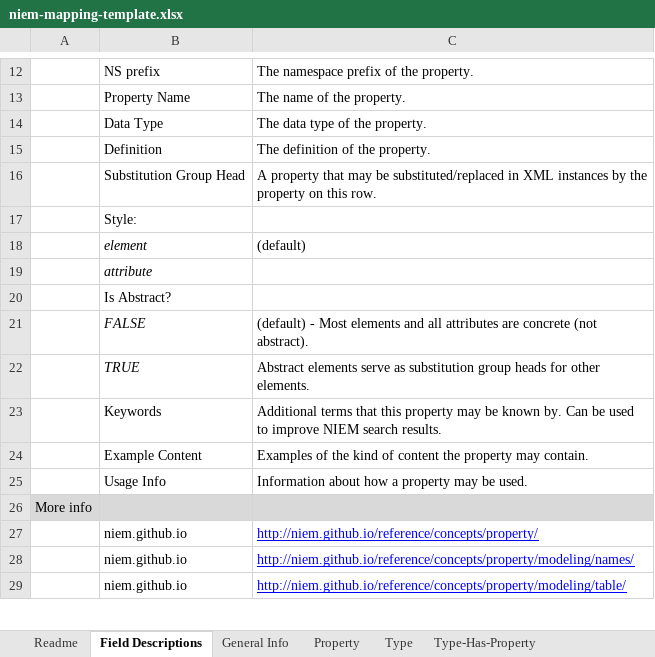
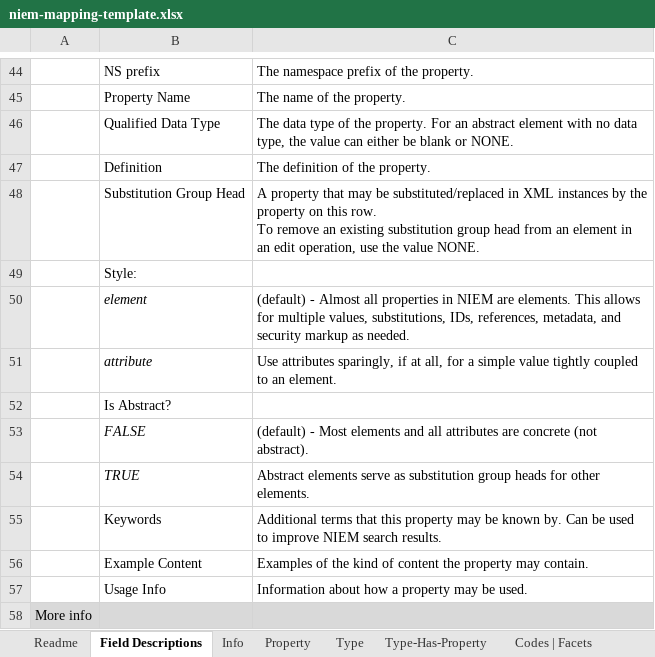
Before and after one commit to cdmgtri/niem-mapping-app, an Excel workbook: public/templates/niem-mapping-template.xlsx, sheet Field Descriptions, drawn as a sheet; only a part is shown, gaps mark what is left out; the shorter side is filled out with more unchanged rows; values as stored, in another font and other column widths than the file's, no borders; removed rows and columns are numbered as before the commit, all else as after; ↵ is a line break in a cell; the diff covers the shown part only; the diff names each change by its address in the sheet, - before the commit and + after, or states it on an @@ line.

```diff
--- a/public/templates/niem-mapping-template.xlsx (sheet Field Descriptions)
+++ b/public/templates/niem-mapping-template.xlsx (sheet Field Descriptions)
-sheet tab: General Info
+sheet tab: Info
-row 14:  | Data Type | The data type of the property.
+row 46:  | Qualified Data Type | The data type of the property. For an abstract element with no data type, the value can either be blank or NONE.
-C48: …this row.
+C48: …this row. ↵ To remove an existing substitution group head from an element in an edit operation, use the value NONE.
-C50: (default)
+C50: (default) - Almost all properties in NIEM are elements. This allows for multiple values, substitutions, IDs, references, metadata, and security markup as needed.
-C51: (empty)
+C51: Use attributes sparingly, if at all, for a simple value tightly coupled to an element.
```
Also changed, not shown: 37 added rows, 3 removed rows and 14 edited cells elsewhere in this sheet, sheet Type-Has-Property, sheet Property, sheet Readme, sheet Type, sheet Namespace, sheet Codes | Facets, 3 more sheets, other sheet tabs, public/examples/iepd-requirements-example.xlsx.
